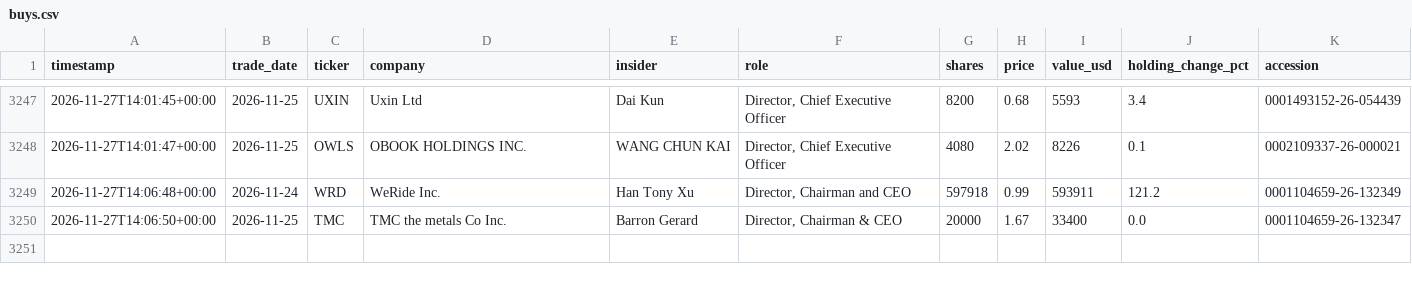
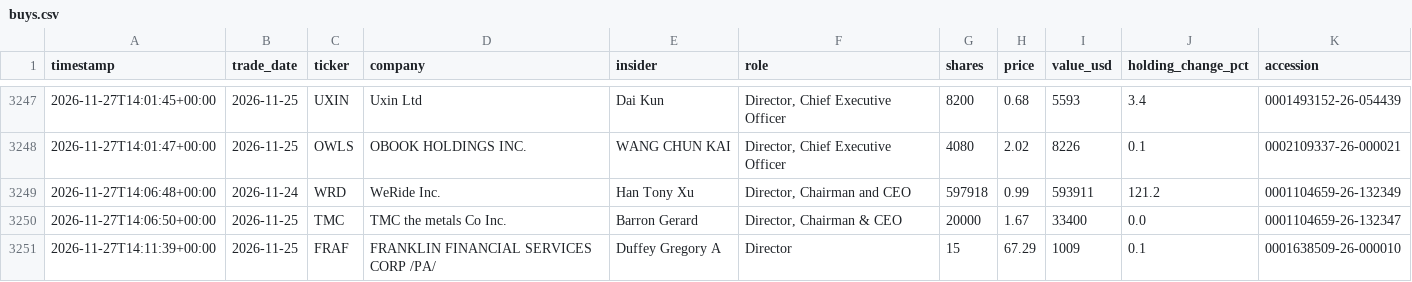
Before and after one commit to kiianwanted-byte/filings-monitor, a CSV file: data/buys.csv, drawn as a sheet; only a part is shown, gaps mark what is left out.

```diff
--- a/data/buys.csv
+++ b/data/buys.csv
@@ -3250 +3250,2 @@ timestamp,trade_date,ticker,company,insider,role,shares,price,value_usd,holding_
 2026-11-27T14:06:50+00:00,2026-11-25,TMC,TMC the metals Co Inc.,Barron Gerard,"Director, Chairman & CEO",20000,1.67,33400,0.0,0001104659-26-132347
+2026-11-27T14:11:39+00:00,2026-11-25,FRAF,FRANKLIN FINANCIAL SERVICES CORP /PA/,Duffey Gregory A,Director,15,67.29,1009,0.1,0001638509-26-000010
```
Also changed, not shown: 2 other files.
